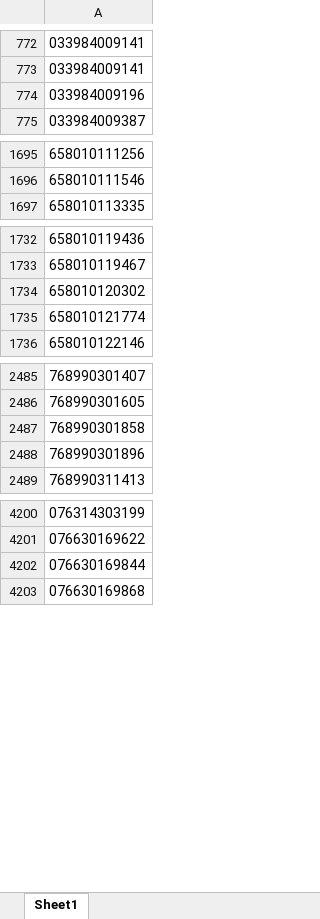
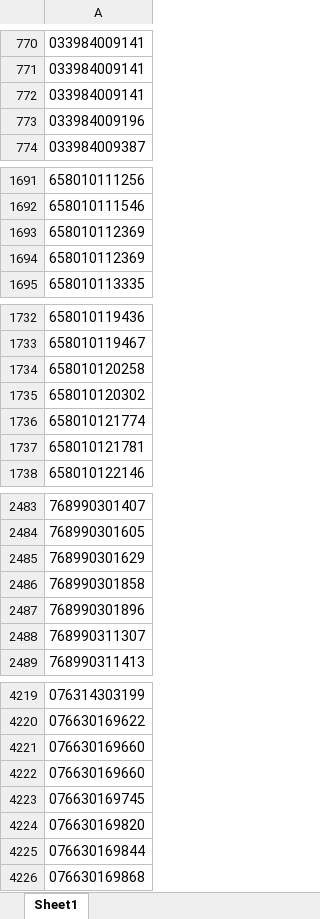
Before and after one commit to heretic17/extract-pd, an Excel workbook: output/result_parts.xlsx, sheet Sheet1, drawn as a sheet; only a part is shown, gaps mark what is left out; values as stored, in another font and other column widths than the file's, no borders; the diff covers the shown part only; the diff names each change by its address in the sheet, - before the commit and + after, or states it on an @@ line.

```diff
--- a/output/result_parts.xlsx (sheet Sheet1)
+++ b/output/result_parts.xlsx (sheet Sheet1)
+row 772: 033984009141
+row 1693: 658010112369
+row 1694: 658010112369
+row 1734: 658010120258
-row 4472: 658010121781
+row 1737: 658010121781
+row 2485: 768990301629
+row 2488: 768990311307
-row 1305: 076630169660
+row 4221: 076630169660
-row 1306: 076630169660
+row 4222: 076630169660
-row 1308: 076630169745
+row 4223: 076630169745
-row 1309: 076630169820
+row 4224: 076630169820
```
Also changed, not shown: 26 added rows, 5 removed rows and 31 moved rows elsewhere in this sheet, output/filtered_data.xlsx, output/removed_dupes.xlsx, 5 other files.
